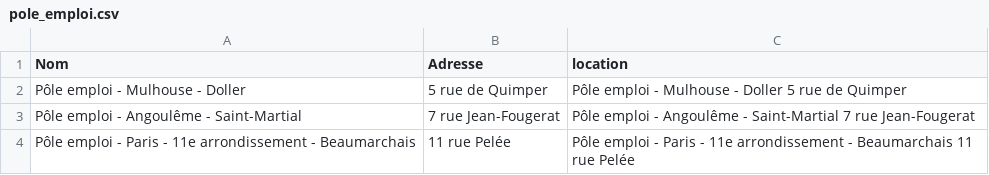
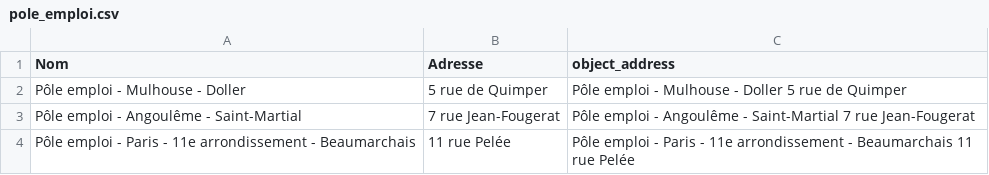
Before and after one commit to projetgouv/scraping, a CSV file: all_data/pole_emploi.csv, drawn as a sheet; only a part is shown.

```diff
--- a/all_data/pole_emploi.csv
+++ b/all_data/pole_emploi.csv
@@ -1,2 +1,2 @@
-Nom,Adresse,location
+Nom,Adresse,object_address
 Pôle emploi - Mulhouse - Doller,5 rue de Quimper,Pôle emploi - Mulhouse - Doller 5 rue de Quimper
```
Also changed, not shown: Data/google_reviews.csv, 8 other files.
